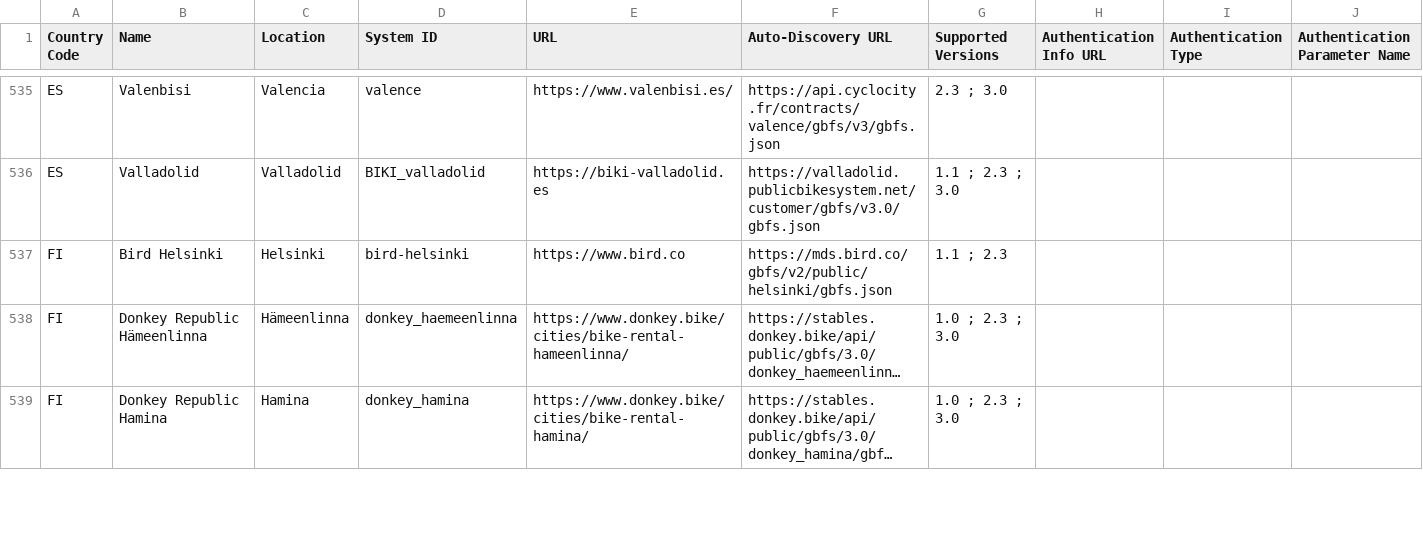
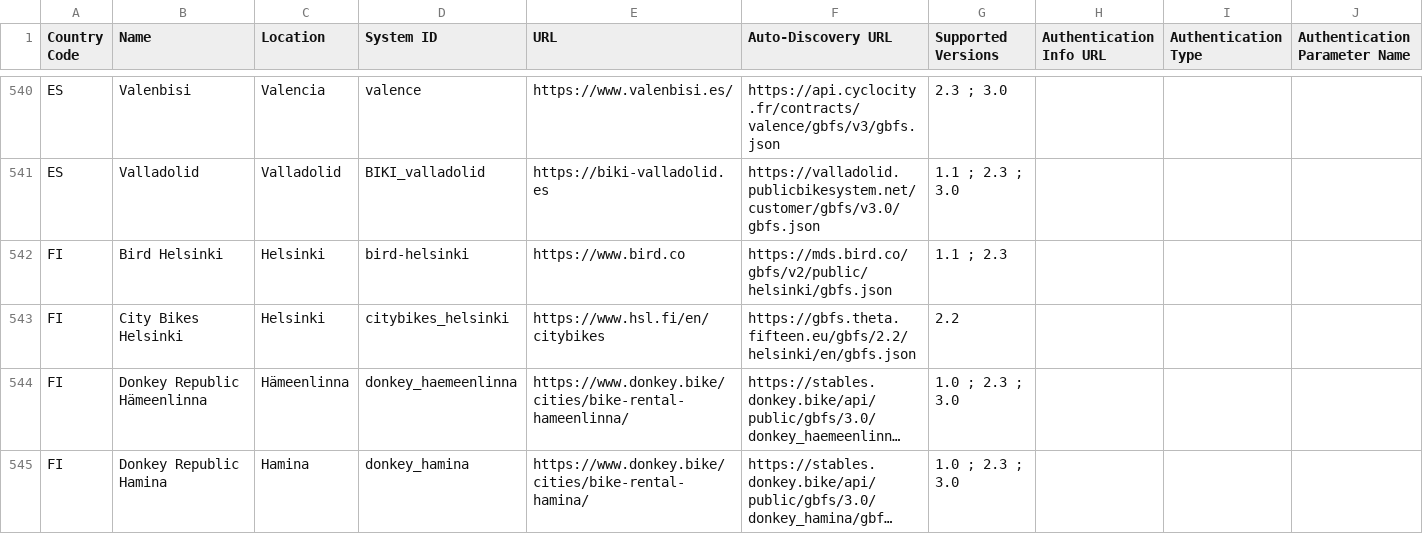
Before and after one commit to jakehadar/bikeshare-client-python, a CSV file: gbfs/static/systems.csv, drawn as a sheet; only a part is shown, gaps mark what is left out; long unchanged cells end in …; the diff covers the shown part only; the diff names each change by its address in the sheet, - before the commit and + after, or states it on an @@ line.

```diff
--- a/gbfs/static/systems.csv
+++ b/gbfs/static/systems.csv
+row 543: FI | City Bikes Helsinki | Helsinki | citybikes_helsinki | https://www.hsl.fi/en/citybikes | https://gbfs.theta.fifteen.eu/gbfs/2.2/helsinki/en/gbfs.json | 2.2
```
Also changed, not shown: 15 added rows and 3 edited cells elsewhere in this file.
